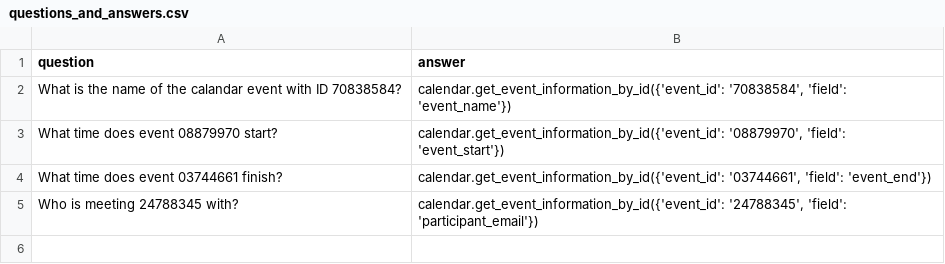
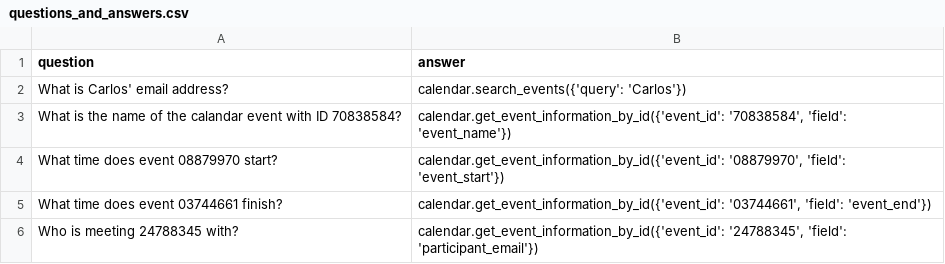
Before and after one commit to olly-styles/WorkBench, a CSV file: data/processed/questions_and_answers.csv, drawn as a sheet.

Commit message:
add search calendar tool

```diff
--- a/data/processed/questions_and_answers.csv
+++ b/data/processed/questions_and_answers.csv
@@ -1,2 +1,3 @@
 question,answer
+What is Carlos' email address?,"calendar.search_events({'query': 'Carlos'})"
 What is the name of the calandar event with ID 70838584?,"calendar.get_event_information_by_id({'event_id': '70838584', 'field': 'event_name'})"
```
Also changed, not shown: 4 other files.
